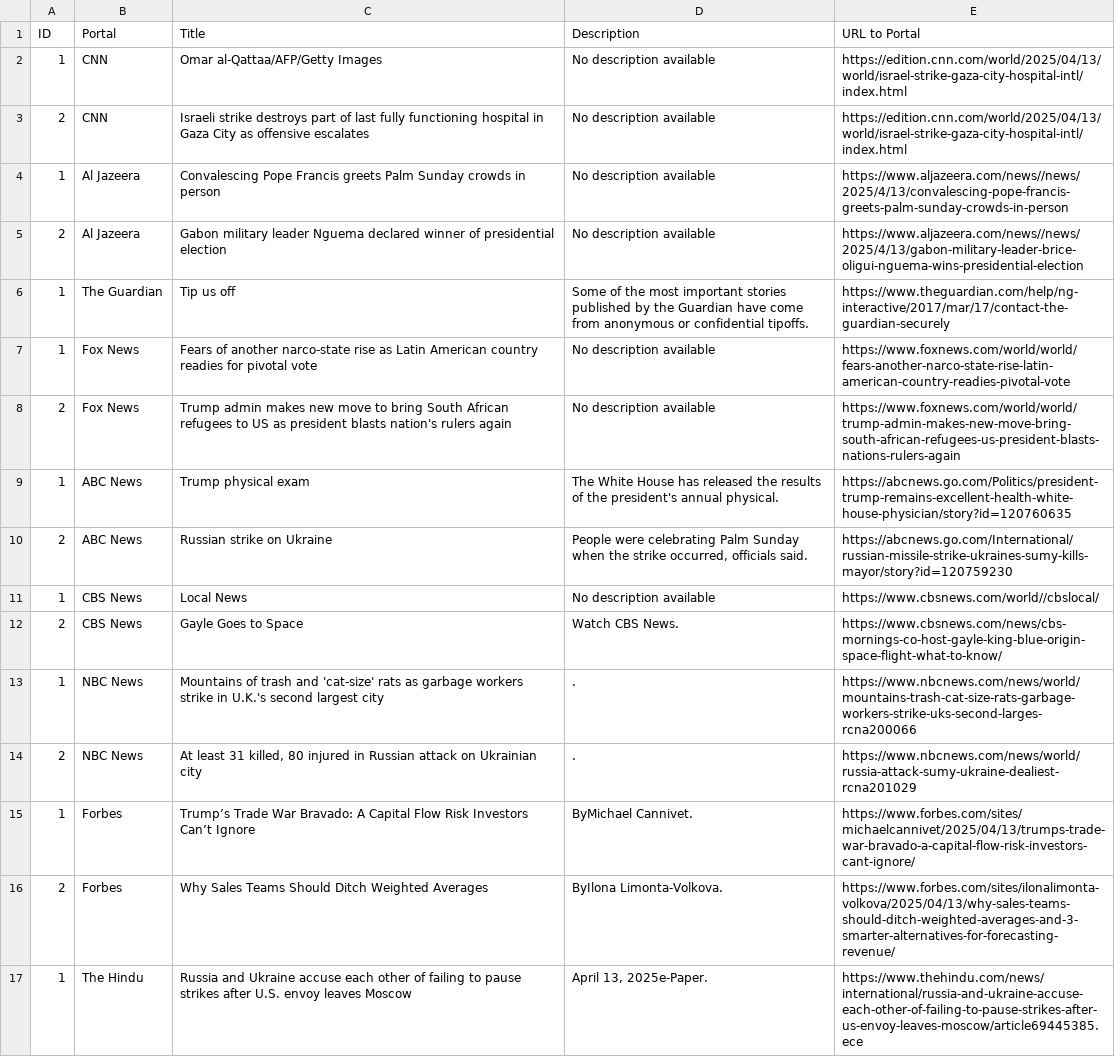
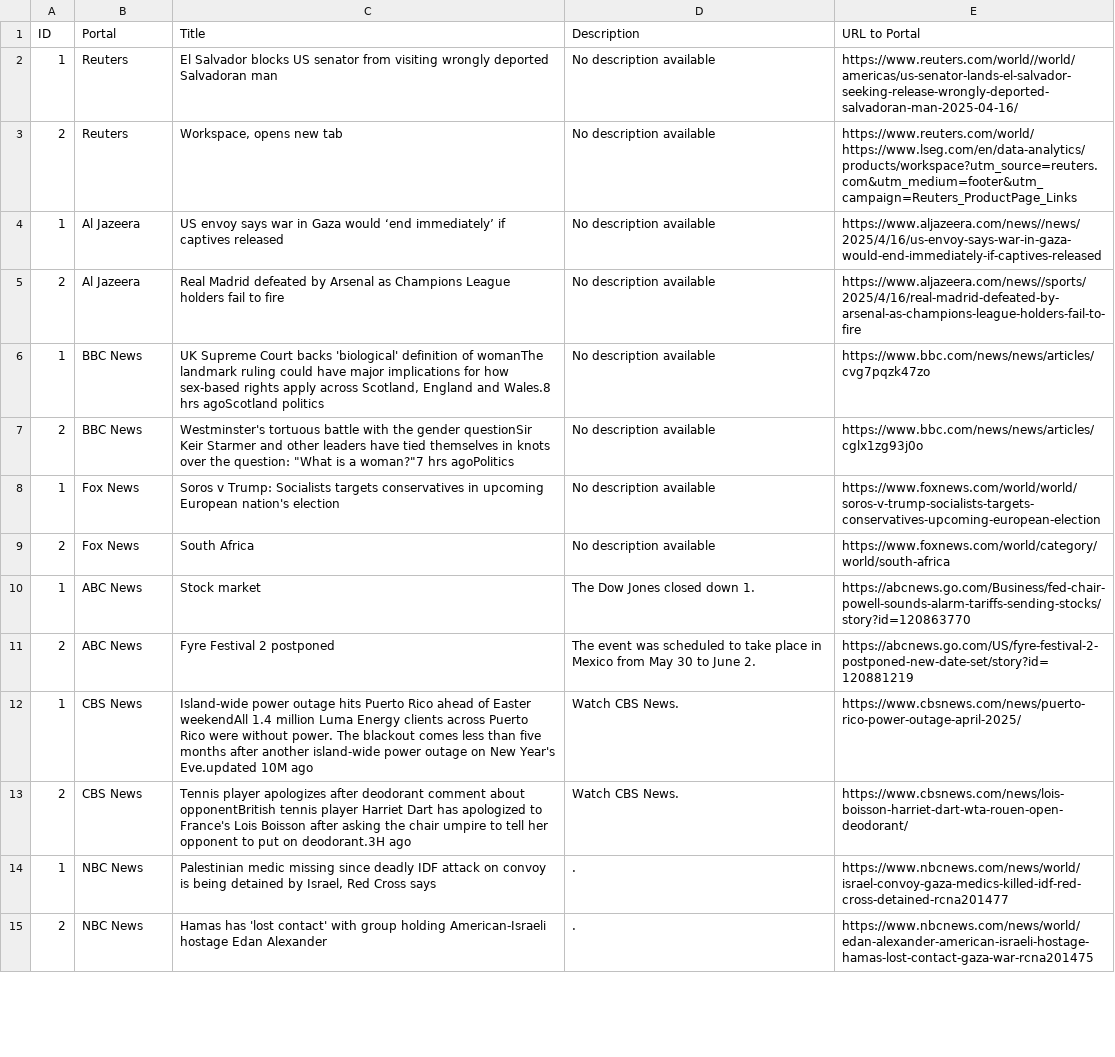
Before and after one commit to lismusa-pp/web_scraper, a CSV file: news_data.csv, drawn as a sheet; only a part is shown; removed rows and columns are numbered as before the commit, all else as after; the diff covers the shown part only; the diff names each change by its address in the sheet, - before the commit and + after, or states it on an @@ line.

Commit message:
Stealth-Optimized version and speed Boost
This version improves readability, error handling, and includes strategies to help avoid detection by anti-scraping measures.

```diff
--- a/news_data.csv
+++ b/news_data.csv
-row 2: 1 | CNN | Omar al-Qattaa/AFP/Getty Images | No description available | https://edition.cnn.com/world/2025/04/13/world/israel-strike-gaza-city-hospital-intl/index.html
-row 3: 2 | CNN | Israeli strike destroys part of last fully functioning hospital in Gaza City as offensive escalates | No description available | https://edition.cnn.com/world/2025/04/13/world/israel-strike-gaza-city-hospital-intl/index.html
+row 2: 1 | Reuters | El Salvador blocks US senator from visiting wrongly deported Salvadoran man | No description available | https://www.reuters.com/world//world/americas/us-senator-lands-el-salvador-seeking-release-wrongly-deported-salvadoran-man-2025-04-16/
+row 3: 2 | Reuters | Workspace, opens new tab | No description available | https://www.reuters.com/world/ https://www.lseg.com/en/data-analytics/products/workspace?utm_source=reuters.com&utm_medium=footer&utm_campaign=Reuters_ProductPage_Links
-C4 (Title): Convalescing Pope Francis greets Palm Sunday crowds in person
+C4 (Title): US envoy says war in Gaza would ‘end immediately’ if captives released
-E4 (URL to Portal): https://www.aljazeera.com/news//news/2025/4/13/convalescing-pope-francis-greets-palm-sunday-crowds-in-person
+E4 (URL to Portal): https://www.aljazeera.com/news//news/2025/4/16/us-envoy-says-war-in-gaza-would-end-immediately-if-captives-released
-C5 (Title): Gabon military leader Nguema declared winner of presidential election
+C5 (Title): Real Madrid defeated by Arsenal as Champions League holders fail to fire
-E5 (URL to Portal): https://www.aljazeera.com/news//news/2025/4/13/gabon-military-leader-brice-oligui-nguema-wins-presidential-election
+E5 (URL to Portal): https://www.aljazeera.com/news//sports/2025/4/16/real-madrid-defeated-by-arsenal-as-champions-league-holders-fail-to-fire
-row 6: 1 | The Guardian | Tip us off | Some of the most important stories published by the Guardian have come from anonymous or confidential tipoffs. | https://www.theguardian.com/help/ng-interactive/2017/mar/17/contact-the-guardian-securely
+row 6: 1 | BBC News | UK Supreme Court backs 'biological' definition of womanThe landmark ruling could have major implications for how sex-based rights apply across Scotland, England and Wales.8 hrs agoScotland politics | No description available | https://www.bbc.com/news/news/articles/cvg7pqzk47zo
+row 7: 2 | BBC News | Westminster's tortuous battle with the gender questionSir Keir Starmer and other leaders have tied themselves in knots over the question: "What is a woman?"7 hrs agoPolitics | No description available | https://www.bbc.com/news/news/articles/cglx1zg93j0o
-C8 (Title): Fears of another narco-state rise as Latin American country readies for pivotal vote
+C8 (Title): Soros v Trump: Socialists targets conservatives in upcoming European nation's election
-E8 (URL to Portal): https://www.foxnews.com/world/world/fears-another-narco-state-rise-latin-american-country-readies-pivotal-vote
+E8 (URL to Portal): https://www.foxnews.com/world/world/soros-v-trump-socialists-targets-conservatives-upcoming-european-election
-C9 (Title): Trump admin makes new move to bring South African refugees to US as president blasts nation's rulers again
+C9 (Title): South Africa
-E9 (URL to Portal): https://www.foxnews.com/world/world/trump-admin-makes-new-move-bring-south-african-refugees-us-president-blasts-nations-rulers-again
+E9 (URL to Portal): https://www.foxnews.com/world/category/world/south-africa
-C10 (Title): Trump physical exam
+C10 (Title): Stock market
-D10 (Description): The White House has released the results of the president's annual physical.
+D10 (Description): The Dow Jones closed down 1.
-E10 (URL to Portal): https://abcnews.go.com/Politics/president-trump-remains-excellent-health-white-house-physician/story?id=120760635
+E10 (URL to Portal): https://abcnews.go.com/Business/fed-chair-powell-sounds-alarm-tariffs-sending-stocks/story?id=120863770
-C11 (Title): Russian strike on Ukraine
+C11 (Title): Fyre Festival 2 postponed
-D11 (Description): People were celebrating Palm Sunday when the strike occurred, officials said.
+D11 (Description): The event was scheduled to take place in Mexico from May 30 to June 2.
-E11 (URL to Portal): https://abcnews.go.com/International/russian-missile-strike-ukraines-sumy-kills-mayor/story?id=120759230
+E11 (URL to Portal): https://abcnews.go.com/US/fyre-festival-2-postponed-new-date-set/story?id=120881219
-row 11: 1 | CBS News | Local News | No description available | https://www.cbsnews.com/world//cbslocal/
+row 12: 1 | CBS News | Island-wide power outage hits Puerto Rico ahead of Easter weekendAll 1.4 million Luma Energy clients across Puerto Rico were without power. The blackout comes less than five months after another island-wide power outage on New Year's Eve.updated 10M ago | Watch CBS News. | https://www.cbsnews.com/news/puerto-rico-power-outage-april-2025/
-C13 (Title): Gayle Goes to Space
+C13 (Title): Tennis player apologizes after deodorant comment about opponentBritish tennis player Harriet Dart has apologized to France's Lois Boisson after asking the chair umpire to tell her opponent to put on deodorant.3H ago
-E13 (URL to Portal): https://www.cbsnews.com/news/cbs-mornings-co-host-gayle-king-blue-origin-space-flight-what-to-know/
+E13 (URL to Portal): https://www.cbsnews.com/news/lois-boisson-harriet-dart-wta-rouen-open-deodorant/
-C14 (Title): Mountains of trash and 'cat-size' rats as garbage workers strike in U.K.'s second largest city
+C14 (Title): Palestinian medic missing since deadly IDF attack on convoy is being detained by Israel, Red Cross says
-E14 (URL to Portal): https://www.nbcnews.com/news/world/mountains-trash-cat-size-rats-garbage-workers-strike-uks-second-larges-rcna200066
+E14 (URL to Portal): https://www.nbcnews.com/news/world/israel-convoy-gaza-medics-killed-idf-red-cross-detained-rcna201477
-C15 (Title): At least 31 killed, 80 injured in Russian attack on Ukrainian city
+C15 (Title): Hamas has 'lost contact' with group holding American-Israeli hostage Edan Alexander
-E15 (URL to Portal): https://www.nbcnews.com/news/world/russia-attack-sumy-ukraine-dealiest-rcna201029
+E15 (URL to Portal): https://www.nbcnews.com/news/world/edan-alexander-american-israeli-hostage-hamas-lost-contact-gaza-war-rcna201475
-row 15: 1 | Forbes | Trump’s Trade War Bravado: A Capital Flow Risk Investors Can’t Ignore | ByMichael Cannivet. | https://www.forbes.com/sites/michaelcannivet/2025/04/13/trumps-trade-war-bravado-a-capital-flow-risk-investors-cant-ignore/
-row 16: 2 | Forbes | Why Sales Teams Should Ditch Weighted Averages | ByIlona Limonta-Volkova. | https://www.forbes.com/sites/ilonalimonta-volkova/2025/04/13/why-sales-teams-should-ditch-weighted-averages-and-3-smarter-alternatives-for-forecasting-revenue/
-row 17: 1 | The Hindu | Russia and Ukraine accuse each other of failing to pause strikes after U.S. envoy leaves Moscow | April 13, 2025e-Paper. | https://www.thehindu.com/news/international/russia-and-ukraine-accuse-each-other-of-failing-to-pause-strikes-after-us-envoy-leaves-moscow/article69445385.ece
```
Also changed, not shown: 4 added rows, 1 removed row and 11 edited cells elsewhere in this file, 4 other files.
